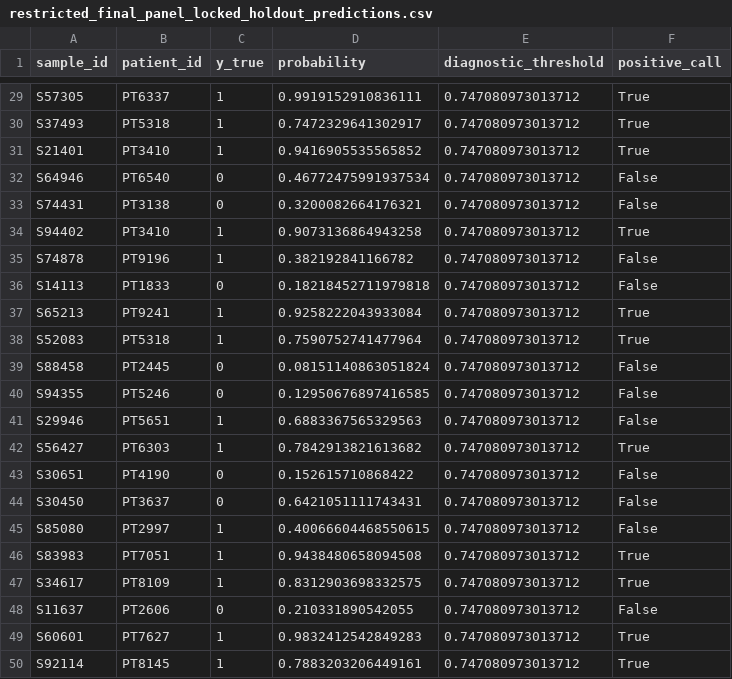
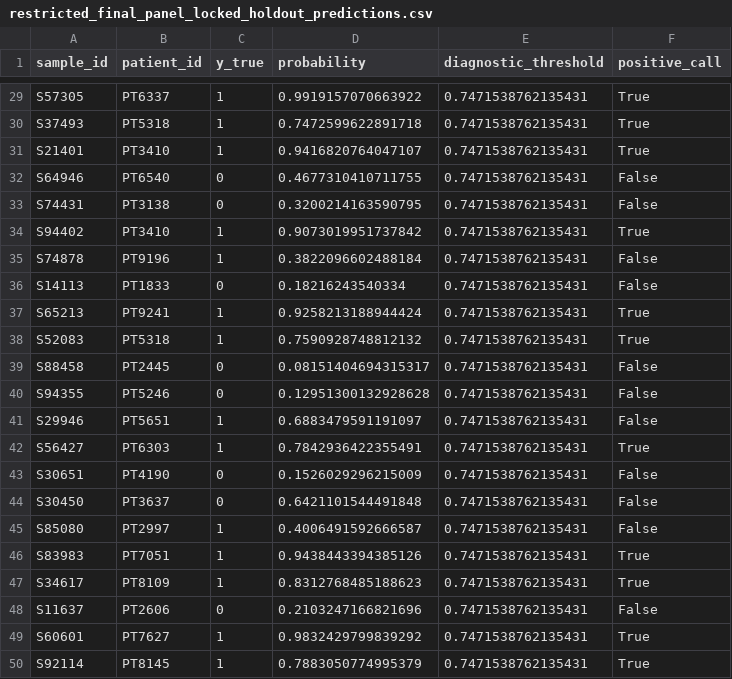
Before and after one commit to mrugakshi77/BFX_scientist_III_Assessment, a CSV file: results/panel/restricted_final_panel_locked_holdout_predictions.csv, drawn as a sheet; only a part is shown, gaps mark what is left out; the diff covers the shown part only; the diff names each change by its address in the sheet, - before the commit and + after, or states it on an @@ line.

```diff
--- a/results/panel/restricted_final_panel_locked_holdout_predictions.csv
+++ b/results/panel/restricted_final_panel_locked_holdout_predictions.csv
-D29 (probability): 0.9919152910836111
+D29 (probability): 0.9919157070663922
-E29:E50 (diagnostic_threshold): 0.747080973013712
+E29:E50 (diagnostic_threshold): 0.7471538762135431
-D30 (probability): 0.7472329641302917
+D30 (probability): 0.7472599622891718
-D31 (probability): 0.9416905535565852
+D31 (probability): 0.9416820764047107
-D32 (probability): 0.46772475991937534
+D32 (probability): 0.4677310410711755
-D33 (probability): 0.3200082664176321
+D33 (probability): 0.3200214163590795
-D34 (probability): 0.9073136864943258
+D34 (probability): 0.9073019951737842
-D35 (probability): 0.382192841166782
+D35 (probability): 0.3822096602488184
-D36 (probability): 0.18218452711979818
+D36 (probability): 0.18216243540334
-D37 (probability): 0.9258222043933084
+D37 (probability): 0.9258213188944424
-D38 (probability): 0.7590752741477964
+D38 (probability): 0.7590928748812132
-D39 (probability): 0.08151140863051824
+D39 (probability): 0.08151404694315317
-D40 (probability): 0.12950676897416585
+D40 (probability): 0.12951300132928628
-D41 (probability): 0.6883367565329563
+D41 (probability): 0.6883479591191097
-D42 (probability): 0.7842913821613682
+D42 (probability): 0.7842936422355491
-D43 (probability): 0.152615710868422
+D43 (probability): 0.1526029296215009
-D44 (probability): 0.6421051111743431
+D44 (probability): 0.6421101544491848
-D45 (probability): 0.40066604468550615
+D45 (probability): 0.4006491592666587
-D46 (probability): 0.9438480658094508
+D46 (probability): 0.9438443394385126
-D47 (probability): 0.8312903698332575
+D47 (probability): 0.8312768485188623
-D48 (probability): 0.210331890542055
+D48 (probability): 0.2103247166821696
-D49 (probability): 0.9832412542849283
+D49 (probability): 0.9832429799839292
-D50 (probability): 0.7883203206449161
+D50 (probability): 0.7883050774995379
```
Also changed, not shown: 54 edited cells elsewhere in this file, results/panel/methylation_panel_with_feasibility.csv, results/panel/protein_panel.csv, 14 other files.
